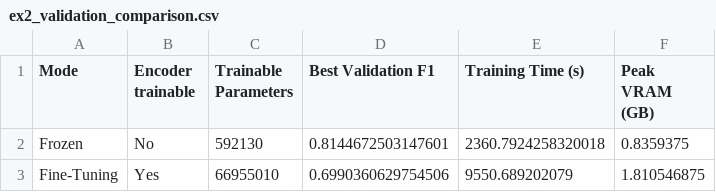
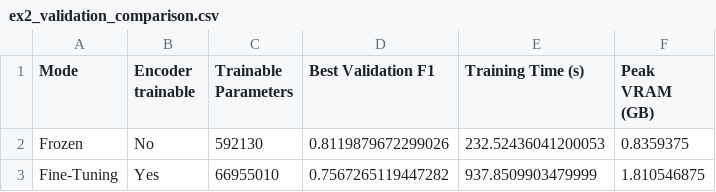
Before and after one commit to vietquang8071/nlp-app, a CSV file: lab8/results/experiment2/ex2_validation_comparison.csv, drawn as a sheet.

```diff
--- a/lab8/results/experiment2/ex2_validation_comparison.csv
+++ b/lab8/results/experiment2/ex2_validation_comparison.csv
@@ -1,3 +1,3 @@
 Mode,Encoder trainable,Trainable Parameters,Best Validation F1,Training Time (s),Peak VRAM (GB)
-Frozen,No,592130,0.8144672503147601,2360.7924258320018,0.8359375
-Fine-Tuning,Yes,66955010,0.6990360629754506,9550.689202079,1.810546875
+Frozen,No,592130,0.8119879672299026,232.52436041200053,0.8359375
+Fine-Tuning,Yes,66955010,0.7567265119447282,937.8509903479999,1.810546875
```
Also changed, not shown: lab8/results/experiment1/experiment_1_result.csv, lab8/results/experiment2/ex2_test_results.csv, 37 other files.
